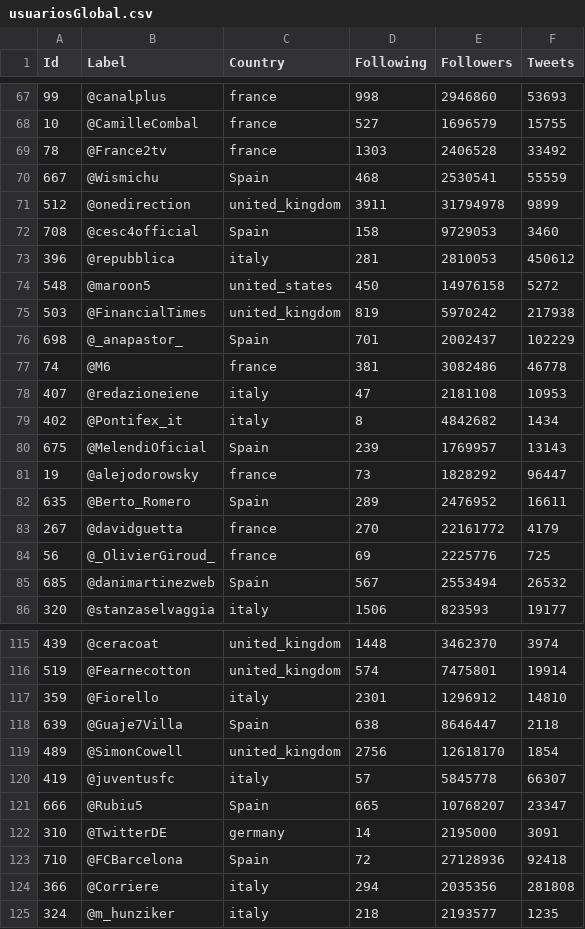
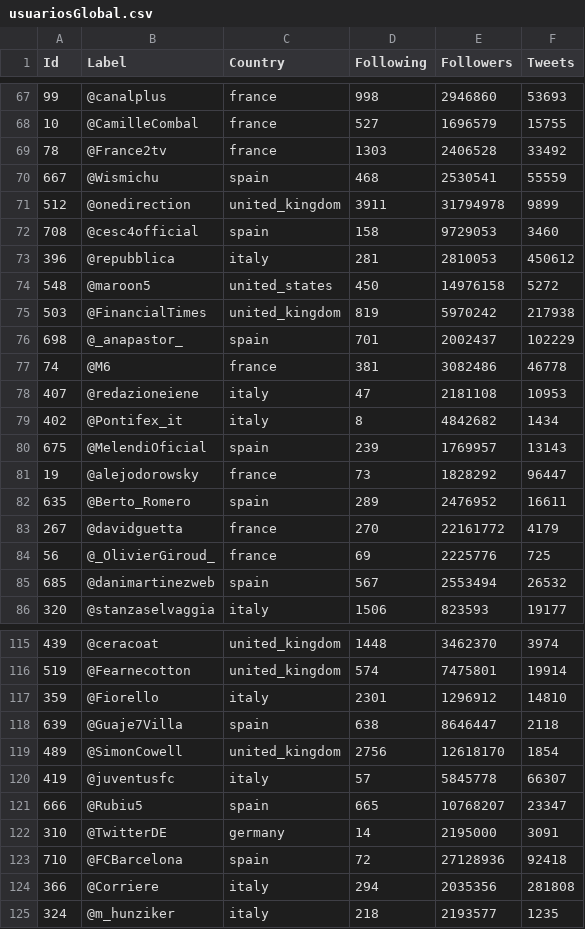
Before and after one commit to victordpc/SOC, a CSV file: P01/usuariosGlobal.csv, drawn as a sheet; only a part is shown, gaps mark what is left out; the diff covers the shown part only.

```diff
--- a/P01/usuariosGlobal.csv
+++ b/P01/usuariosGlobal.csv
@@ -69,5 +69,5 @@ Id,Label,Country,Following,Followers,Tweets
 78,@France2tv,france,1303,2406528,33492
-667,@Wismichu,Spain,468,2530541,55559
+667,@Wismichu,spain,468,2530541,55559
 512,@onedirection,united_kingdom,3911,31794978,9899
-708,@cesc4official,Spain,158,9729053,3460
+708,@cesc4official,spain,158,9729053,3460
 396,@repubblica,italy,281,2810053,450612
@@ -75,3 +75,3 @@ Id,Label,Country,Following,Followers,Tweets
 503,@FinancialTimes,united_kingdom,819,5970242,217938
-698,@_anapastor_,Spain,701,2002437,102229
+698,@_anapastor_,spain,701,2002437,102229
 74,@M6,france,381,3082486,46778
@@ -79,8 +79,8 @@ Id,Label,Country,Following,Followers,Tweets
 402,@Pontifex_it,italy,8,4842682,1434
-675,@MelendiOficial,Spain,239,1769957,13143
+675,@MelendiOficial,spain,239,1769957,13143
 19,@alejodorowsky,france,73,1828292,96447
-635,@Berto_Romero,Spain,289,2476952,16611
+635,@Berto_Romero,spain,289,2476952,16611
 267,@davidguetta,france,270,22161772,4179
 56,@_OlivierGiroud_,france,69,2225776,725
-685,@danimartinezweb,Spain,567,2553494,26532
+685,@danimartinezweb,spain,567,2553494,26532
 320,@stanzaselvaggia,italy,1506,823593,19177
@@ -117,8 +117,8 @@ Id,Label,Country,Following,Followers,Tweets
 359,@Fiorello,italy,2301,1296912,14810
-639,@Guaje7Villa,Spain,638,8646447,2118
+639,@Guaje7Villa,spain,638,8646447,2118
 489,@SimonCowell,united_kingdom,2756,12618170,1854
 419,@juventusfc,italy,57,5845778,66307
-666,@Rubiu5,Spain,665,10768207,23347
+666,@Rubiu5,spain,665,10768207,23347
 310,@TwitterDE,germany,14,2195000,3091
-710,@FCBarcelona,Spain,72,27128936,92418
+710,@FCBarcelona,spain,72,27128936,92418
 366,@Corriere,italy,294,2035356,281808
```
Also changed, not shown: 91 edited cells elsewhere in this file, P01/usuariosSpain.csv, 6 other files.
